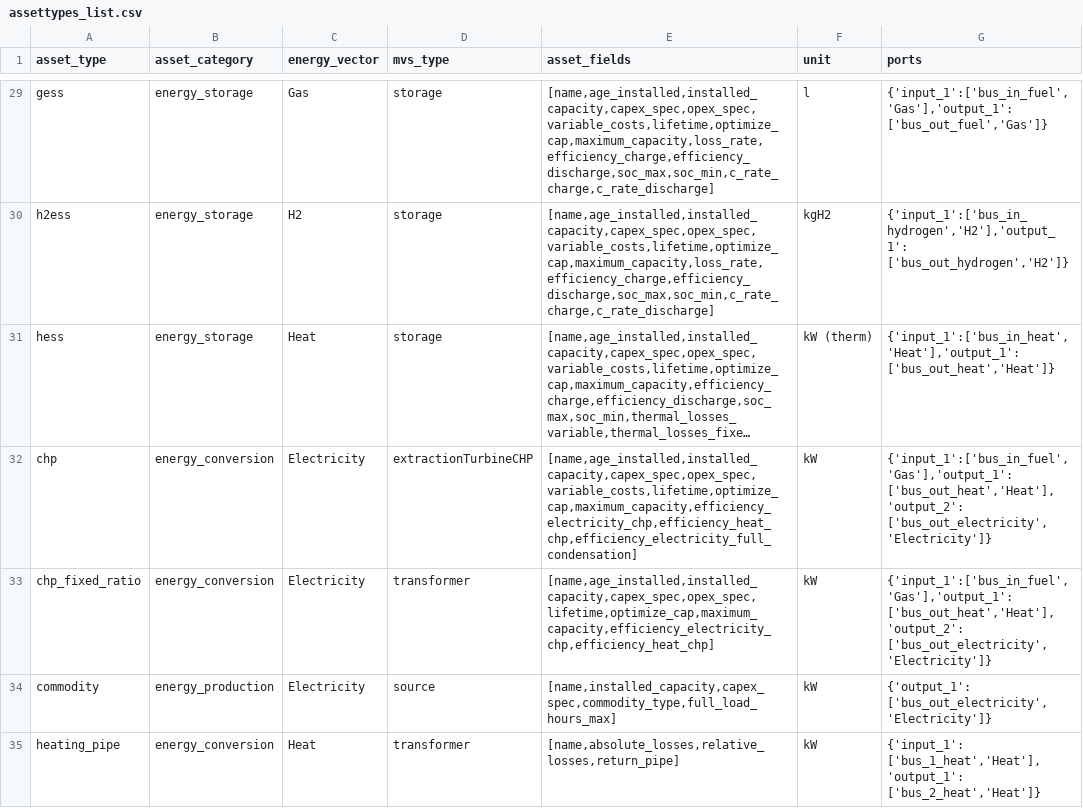
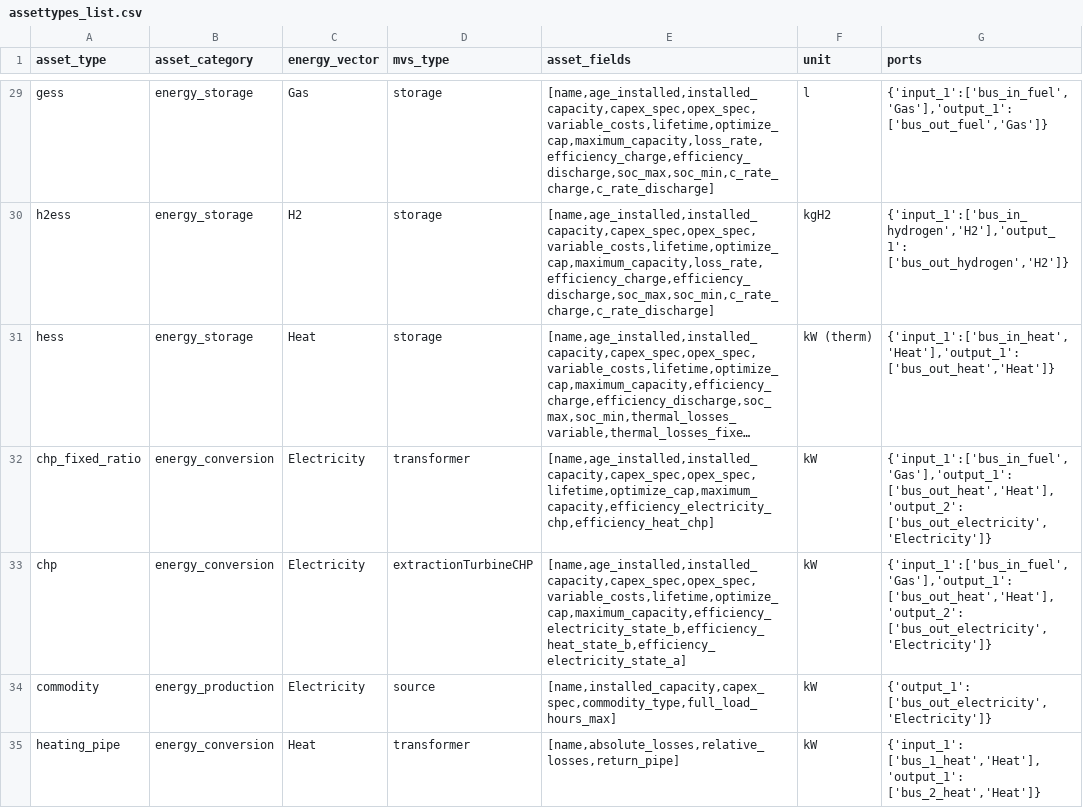
Before and after one commit to open-plan-tool/gui, a CSV file: app/resources/assettypes_list.csv, drawn as a sheet; only a part is shown, gaps mark what is left out; long unchanged cells end in …; removed rows and columns are numbered as before the commit, all else as after; the diff names each change by its address in the sheet, - before the commit and + after, or states it on an @@ line.

Commit message:
Refactor field names for CHP

```diff
--- a/app/resources/assettypes_list.csv
+++ b/app/resources/assettypes_list.csv
-row 32: chp | energy_conversion | Electricity | extractionTurbineCHP | [name,age_installed,installed_capacity,capex_spec,opex_spec,variable_costs,lifetime,optimize_cap,maximum_capacity,efficiency_electricity_chp,efficiency_heat_chp,efficiency_electricity_full_condensation] | kW | {'input_1':['bus_in_fuel','Gas'],'output_1': ['bus_out_heat','Heat'], 'output_2': ['bus_out_electricity','Electricity']}
+row 33: chp | energy_conversion | Electricity | extractionTurbineCHP | [name,age_installed,installed_capacity,capex_spec,opex_spec,variable_costs,lifetime,optimize_cap,maximum_capacity,efficiency_electricity_state_b,efficiency_heat_state_b,efficiency_electricity_state_a] | kW | {'input_1':['bus_in_fuel','Gas'],'output_1': ['bus_out_heat','Heat'], 'output_2': ['bus_out_electricity','Electricity']}
```
Also changed, not shown: 3 other files.
